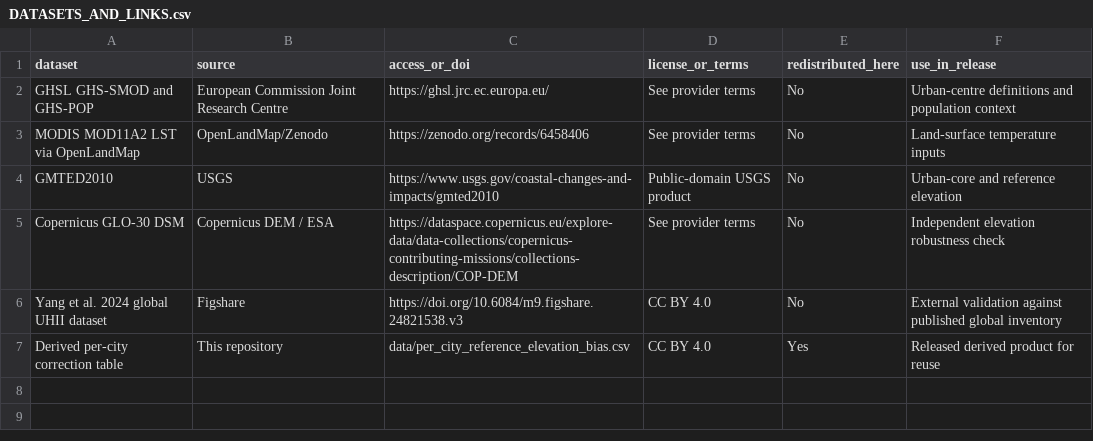
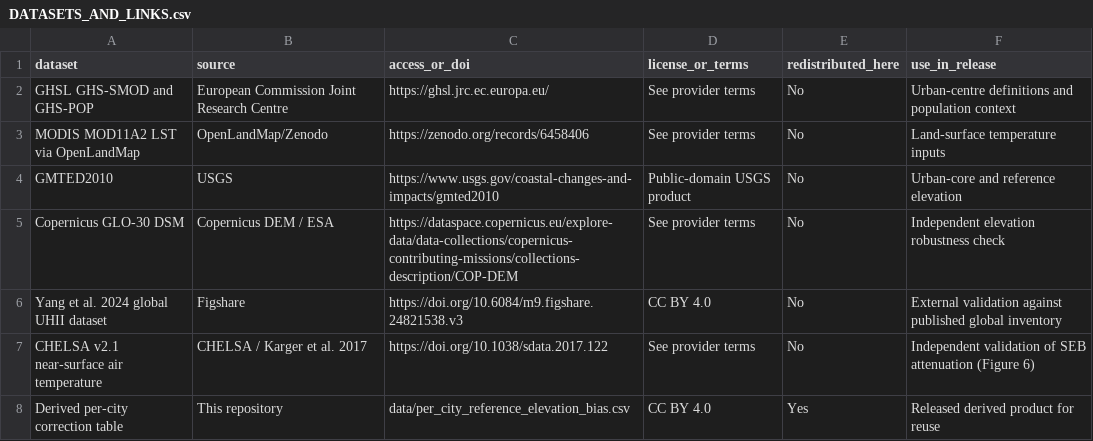
Before and after one commit to Johnsonlijian/suhi-reference-elevation-correction, a CSV file: DATASETS_AND_LINKS.csv, drawn as a sheet; the diff names each change by its address in the sheet, - before the commit and + after, or states it on an @@ line.

Commit message:
Prepare v1.0.3 Urban Climate release package

```diff
--- a/DATASETS_AND_LINKS.csv
+++ b/DATASETS_AND_LINKS.csv
+row 7: CHELSA v2.1 near-surface air temperature | CHELSA / Karger et al. 2017 | https://doi.org/10.1038/sdata.2017.122 | See provider terms | No | Independent validation of SEB attenuation (Figure 6)
```
Also changed, not shown: 43 other files.
